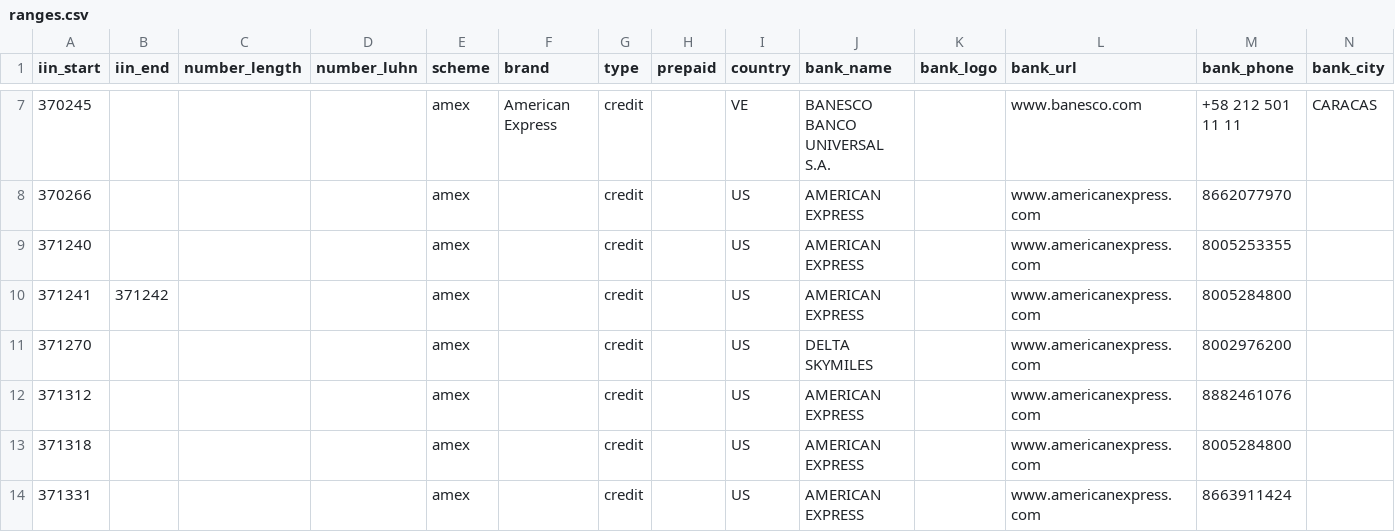
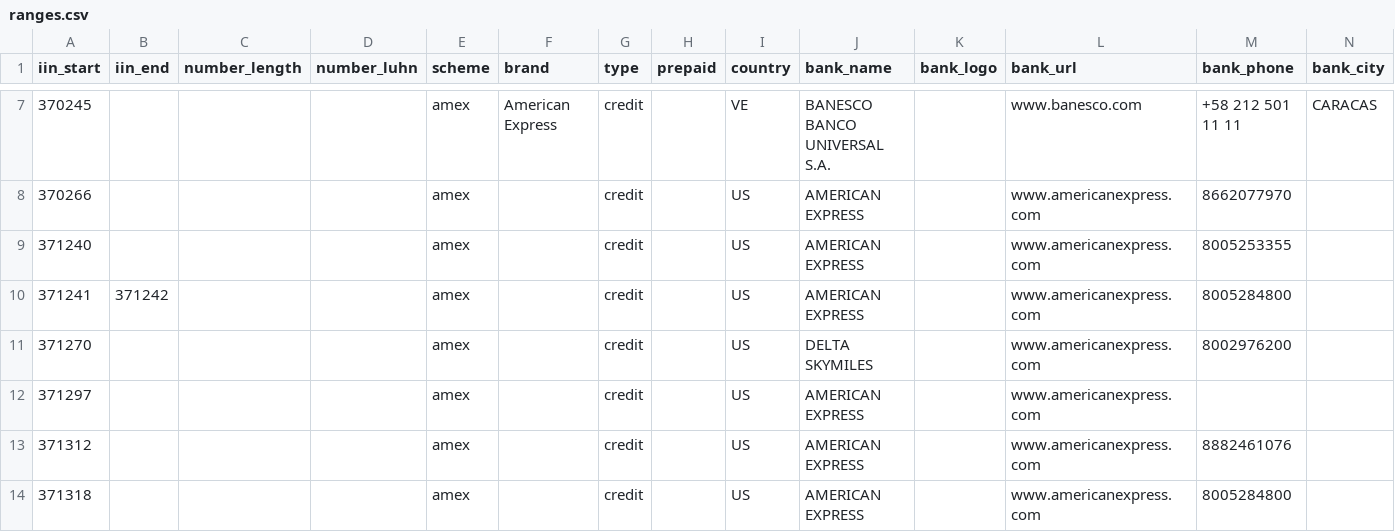
Before and after one commit to binlist/data, a CSV file: ranges.csv, drawn as a sheet; only a part is shown, gaps mark what is left out; the shorter side is filled out with more unchanged rows.

Commit message:
371297 AMERICAN EXPRESS

```diff
--- a/ranges.csv
+++ b/ranges.csv
@@ -11,2 +11,3 @@ iin_start,iin_end,number_length,number_luhn,scheme,brand,type,prepaid,country,ba
 371270,,,,amex,,credit,,US,DELTA SKYMILES,,www.americanexpress.com,8002976200,
+371297,,,,amex,,credit,,US,AMERICAN EXPRESS,,www.americanexpress.com,,,
 371312,,,,amex,,credit,,US,AMERICAN EXPRESS,,www.americanexpress.com,8882461076,
```
